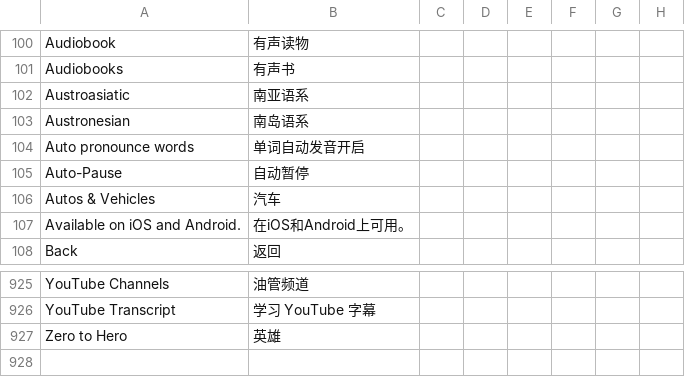
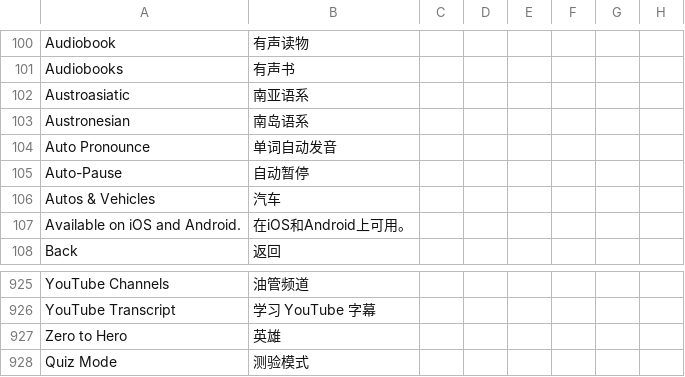
Before and after one commit to jaguar-person/zero-to-hero-nuxt, a CSV file: lib/translations-general.csv, drawn as a sheet; only a part is shown, gaps mark what is left out; rows hold the shown columns only; the diff names each change by its address in the sheet, - before the commit and + after, or states it on an @@ line.

```diff
--- a/lib/translations-general.csv
+++ b/lib/translations-general.csv
-A104: Auto pronounce words
+A104: Auto Pronounce
-B104: 单词自动发音开启
+B104: 单词自动发音
+row 928: Quiz Mode | 测验模式
```
Also changed, not shown: 2 other files.
